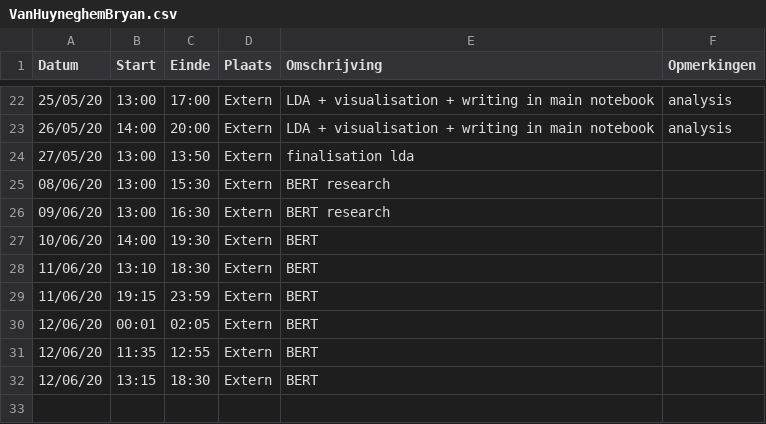
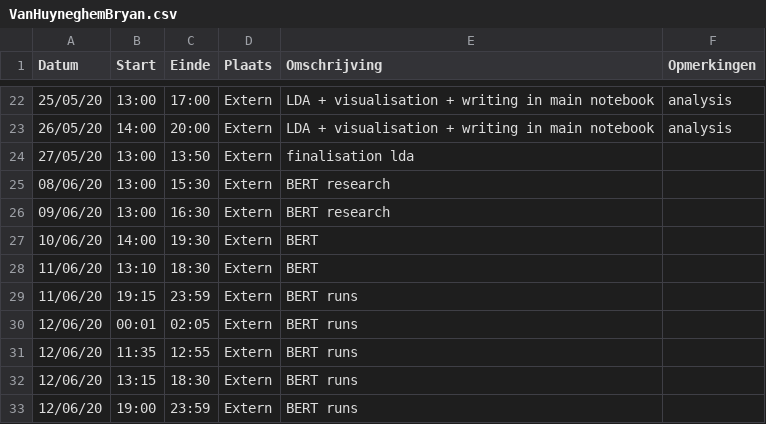
Before and after one commit to anoekstrumane/ml, a CSV file: logboeken/VanHuyneghemBryan.csv, drawn as a sheet; only a part is shown, gaps mark what is left out.

Commit message:
Update VanHuyneghemBryan.csv

```diff
--- a/logboeken/VanHuyneghemBryan.csv
+++ b/logboeken/VanHuyneghemBryan.csv
@@ -28,5 +28,6 @@ Datum,Start,Einde,Plaats,Omschrijving,Opmerkingen
 11/06/20,13:10,18:30,Extern,BERT,
-11/06/20,19:15,23:59,Extern,BERT,
-12/06/20,00:01,02:05,Extern,BERT,
-12/06/20,11:35,12:55,Extern,BERT,
-12/06/20,13:15,18:30,Extern,BERT,
+11/06/20,19:15,23:59,Extern,BERT runs,
+12/06/20,00:01,02:05,Extern,BERT runs,
+12/06/20,11:35,12:55,Extern,BERT runs,
+12/06/20,13:15,18:30,Extern,BERT runs,
+12/06/20,19:00,23:59,Extern,BERT runs,
```
